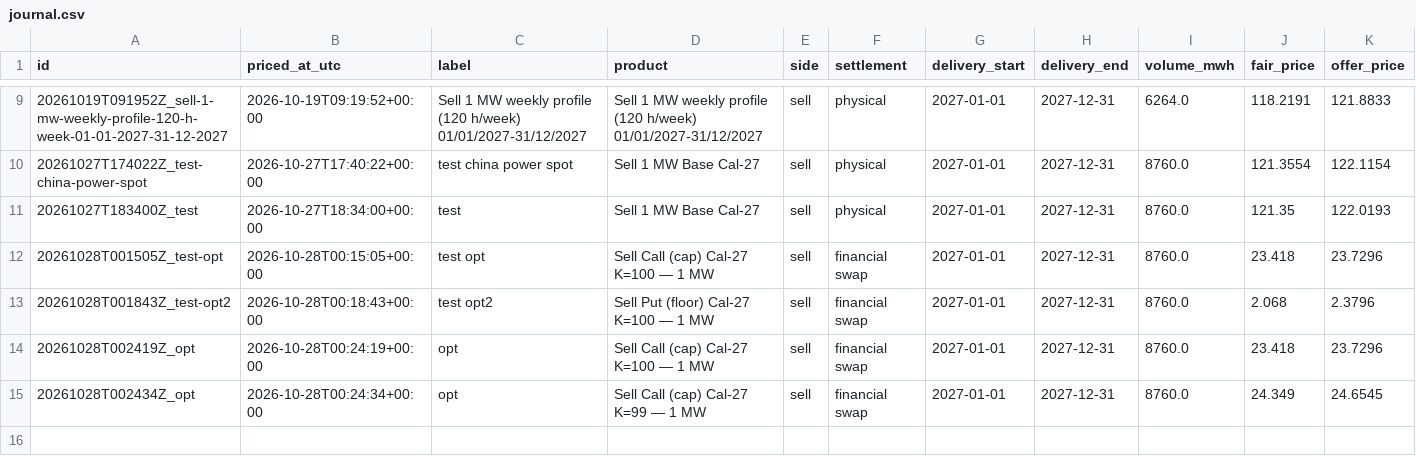
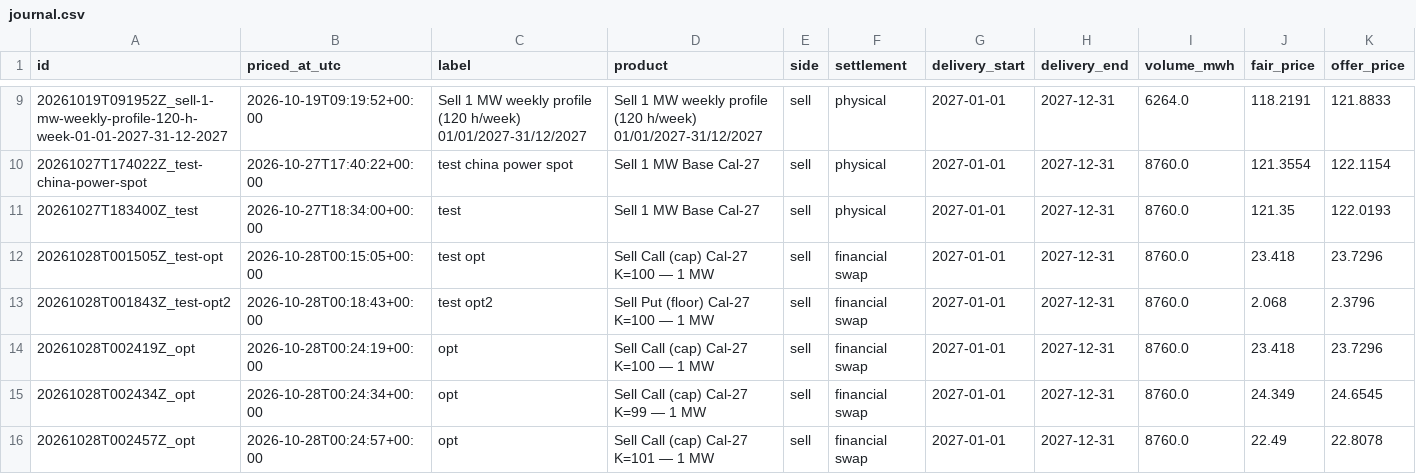
Before and after one commit to menckley/pricer, a CSV file: pricings/journal.csv, drawn as a sheet; only a part is shown, gaps mark what is left out; rows hold the shown columns only; the diff names each change by its address in the sheet, - before the commit and + after, or states it on an @@ line.

Commit message:
Pricing 20261028T002457Z_opt : Sell Call (cap) Cal-27 K=101 — 1 MW — 22.81 €/MWh

```diff
--- a/pricings/journal.csv
+++ b/pricings/journal.csv
+row 16: 20261028T002457Z_opt | 2026-10-28T00:24:57+00:00 | opt | Sell Call (cap) Cal-27 K=101 — 1 MW | sell | financial swap | 2027-01-01 | 2027-12-31 | 8760.0 | 22.49 | 22.8078
```
Also changed, not shown: 1 other file.
